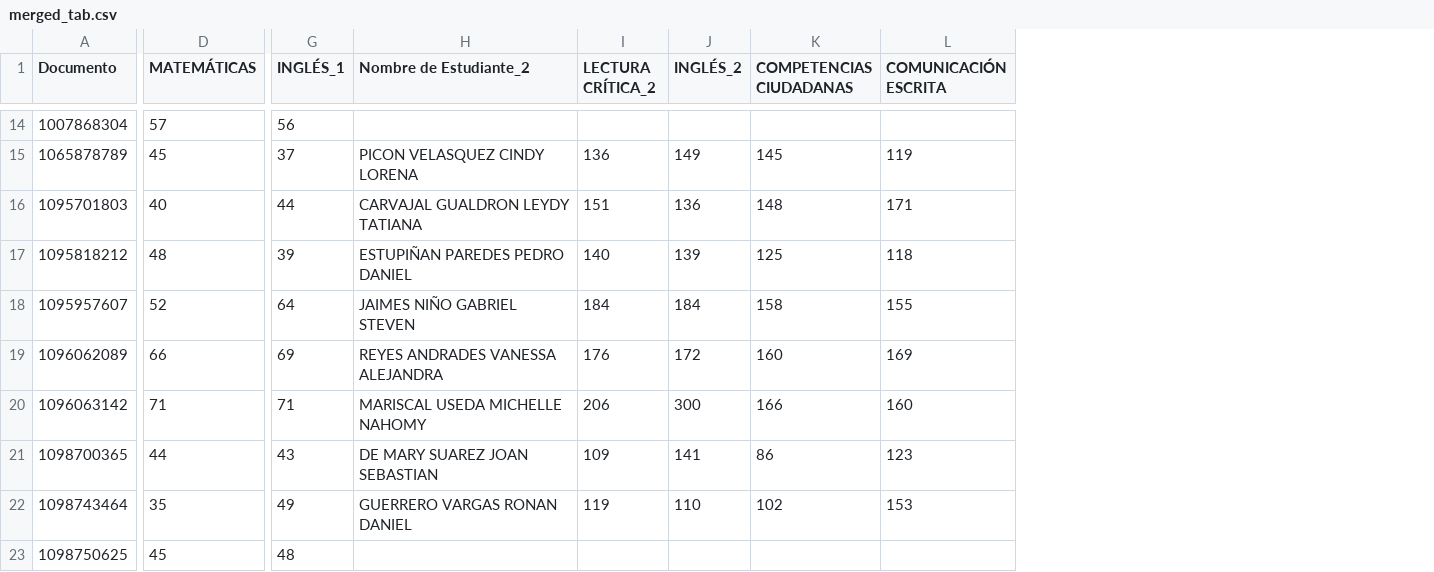
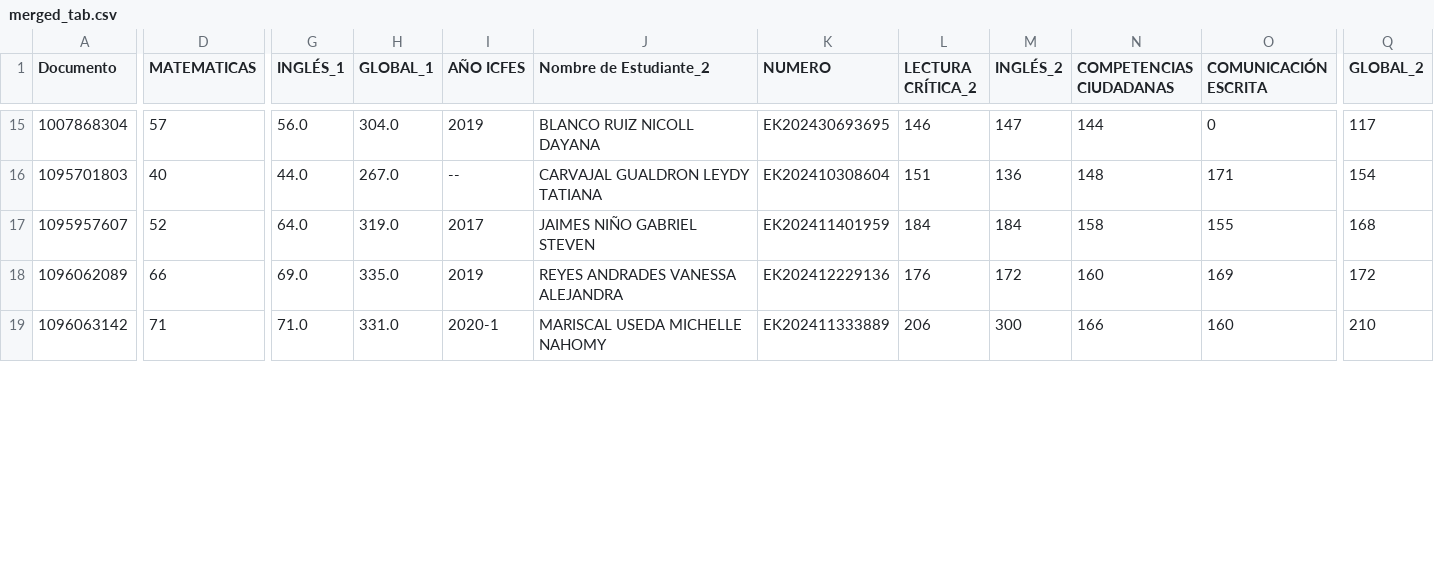
Before and after one commit to joseaherj/analisis_pruebas_saber, a CSV file: merged_tab.csv, drawn as a sheet; only a part is shown, gaps mark what is left out; removed rows and columns are numbered as before the commit, all else as after; rows hold the shown columns only; the diff covers the shown part only; the diff names each change by its address in the sheet, - before the commit and + after, or states it on an @@ line.

```diff
--- a/merged_tab.csv
+++ b/merged_tab.csv
+column H (GLOBAL_1), rows 15-19: 304.0 | 267.0 | 319.0 | 335.0 | 331.0
+column I (AÑO ICFES), rows 15-19: 2019 | -- | 2017 | 2019 | 2020-1
+column K (NUMERO), rows 15-19: EK202430693695 | EK202410308604 | EK202411401959 | EK202412229136 | EK202411333889
+column Q (GLOBAL_2), rows 15-19: 117 | 154 | 168 | 172 | 210
-D1: MATEMÁTICAS
+D1: MATEMATICAS
-G15 (INGLÉS_1): 56
+G15 (INGLÉS_1): 56.0
-J15 (Nombre de Estudiante_2): (empty)
+J15 (Nombre de Estudiante_2): BLANCO RUIZ NICOLL DAYANA
-L15 (LECTURA CRÍTICA_2): (empty)
+L15 (LECTURA CRÍTICA_2): 146
-M15 (INGLÉS_2): (empty)
+M15 (INGLÉS_2): 147
-N15 (COMPETENCIAS CIUDADANAS): (empty)
+N15 (COMPETENCIAS CIUDADANAS): 144
-O15 (COMUNICACIÓN ESCRITA): (empty)
+O15 (COMUNICACIÓN ESCRITA): 0
-row 15: 1065878789 | 45 | 37 | PICON VELASQUEZ CINDY LORENA | 136 | 149 | 145 | 119
-G16 (INGLÉS_1): 44
+G16 (INGLÉS_1): 44.0
-row 17: 1095818212 | 48 | 39 | ESTUPIÑAN PAREDES PEDRO DANIEL | 140 | 139 | 125 | 118
-G17 (INGLÉS_1): 64
+G17 (INGLÉS_1): 64.0
-G18 (INGLÉS_1): 69
+G18 (INGLÉS_1): 69.0
-G19 (INGLÉS_1): 71
+G19 (INGLÉS_1): 71.0
-row 21: 1098700365 | 44 | 43 | DE MARY SUAREZ JOAN SEBASTIAN | 109 | 141 | 86 | 123
-row 22: 1098743464 | 35 | 49 | GUERRERO VARGAS RONAN DANIEL | 119 | 110 | 102 | 153
-row 23: 1098750625 | 45 | 48
```
Also changed, not shown: 1 added row and 41 edited cells elsewhere in this file, saber_11.csv, saber_pro.csv, 1 other file.
